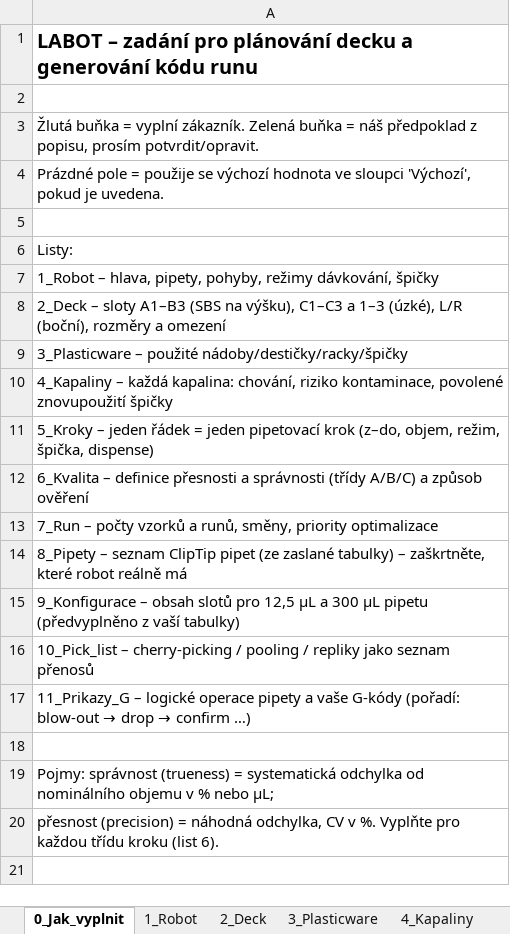
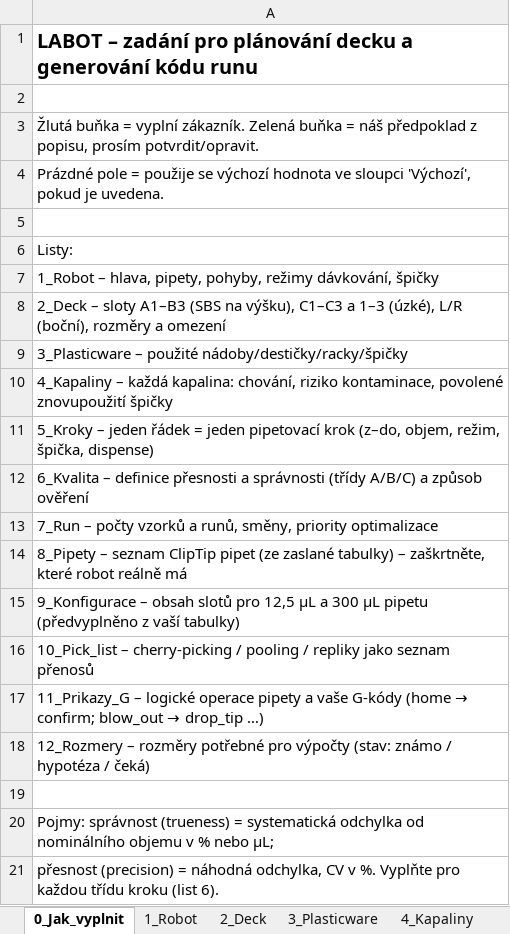
Before and after one commit to KD66/LABOT, an Excel workbook: docs/labot_zadani_parametry.xlsx, sheet 0_Jak_vyplnit, drawn as a sheet; values as stored, in another font and other column widths than the file's, no borders; the diff names each change by its address in the sheet, - before the commit and + after, or states it on an @@ line.

```diff
--- a/docs/labot_zadani_parametry.xlsx (sheet 0_Jak_vyplnit)
+++ b/docs/labot_zadani_parametry.xlsx (sheet 0_Jak_vyplnit)
@@ A17: …vaše G-kódy (pořadí: blow-out → drop → confirm …) → …vaše G-kódy (home → confirm; blow_out → drop_tip …) @@
+row 18: 12_Rozmery – rozměry potřebné pro výpočty (stav: známo / hypotéza / čeká)
```
Also changed, not shown: sheet 1_Robot, sheet 11_Prikazy_G, sheet 7_Run, other sheet tabs, 2 other files.
